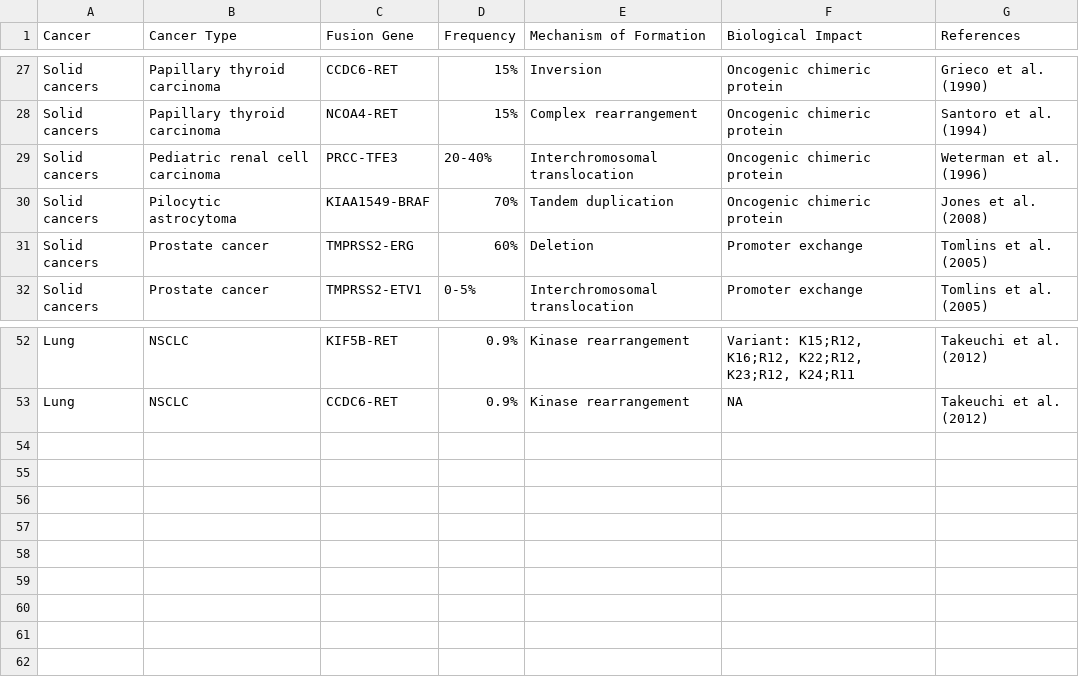
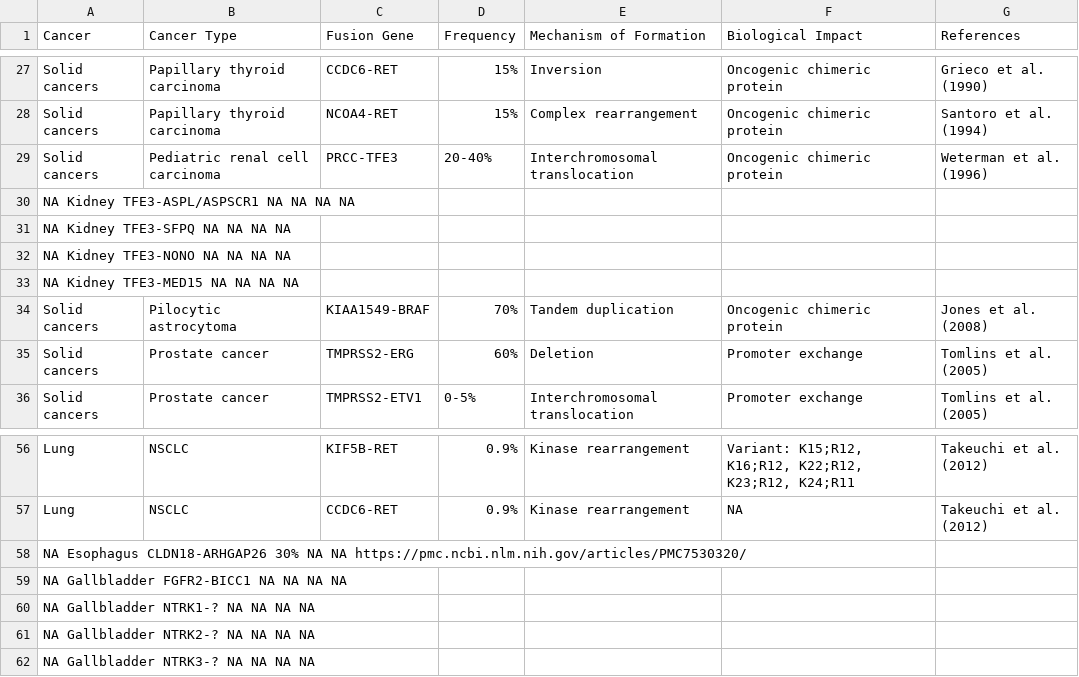
Before and after one commit to jakekrol/genefusion, a TSV file: data/known_fusions.tsv, drawn as a sheet; only a part is shown, gaps mark what is left out.

Commit message:
reported fusions

```diff
--- a/data/known_fusions.tsv
+++ b/data/known_fusions.tsv
@@ -29,2 +29,6 @@ Solid cancers	Papillary thyroid carcinoma	NCOA4-RET	15%	Complex rearrangement	On
 Solid cancers	Pediatric renal cell carcinoma	PRCC-TFE3	20-40%	Interchromosomal translocation	Oncogenic chimeric protein	Weterman et al. (1996)
+NA Kidney TFE3-ASPL/ASPSCR1 NA NA NA NA
+NA Kidney TFE3-SFPQ NA NA NA NA
+NA Kidney TFE3-NONO NA NA NA NA
+NA Kidney TFE3-MED15 NA NA NA NA
 Solid cancers	Pilocytic astrocytoma	KIAA1549-BRAF	70%	Tandem duplication	Oncogenic chimeric protein	Jones et al. (2008)
@@ -53 +57,6 @@ Lung	NSCLC	KIF5B-RET	0.9%	Kinase rearrangement	Variant: K15;R12, K16;R12, K22;R1
 Lung	NSCLC	CCDC6-RET	0.9%	Kinase rearrangement	NA	Takeuchi et al. (2012)
+NA Esophagus  CLDN18-ARHGAP26 30% NA NA https://pmc.ncbi.nlm.nih.gov/articles/PMC7530320/
+NA Gallbladder FGFR2‐BICC1 NA NA NA NA
+NA Gallbladder NTRK1-? NA NA NA NA
+NA Gallbladder NTRK2-? NA NA NA NA
+NA Gallbladder NTRK3-? NA NA NA NA
```
